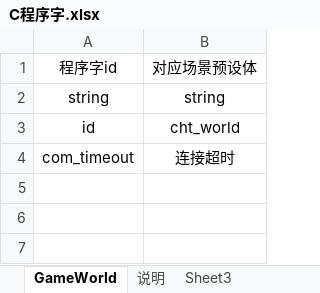
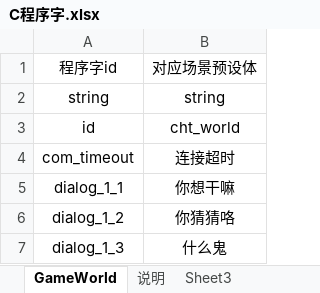
Before and after one commit to tonyshow/tonyCocosCreatorDamo, an Excel workbook: packages/excel2js/in/C程序字.xlsx, sheet GameWorld, drawn as a sheet; values as stored, in another font and other column widths than the file's, no borders; the diff names each change by its address in the sheet, - before the commit and + after, or states it on an @@ line.

```diff
--- a/packages/excel2js/in/C程序字.xlsx (sheet GameWorld)
+++ b/packages/excel2js/in/C程序字.xlsx (sheet GameWorld)
+row 5: dialog_1_1 | 你想干嘛
+row 6: dialog_1_2 | 你猜猜咯
+row 7: dialog_1_3 | 什么鬼
```
Also changed, not shown: packages/excel2js/in/D对话表.xlsx, 8 other files.
